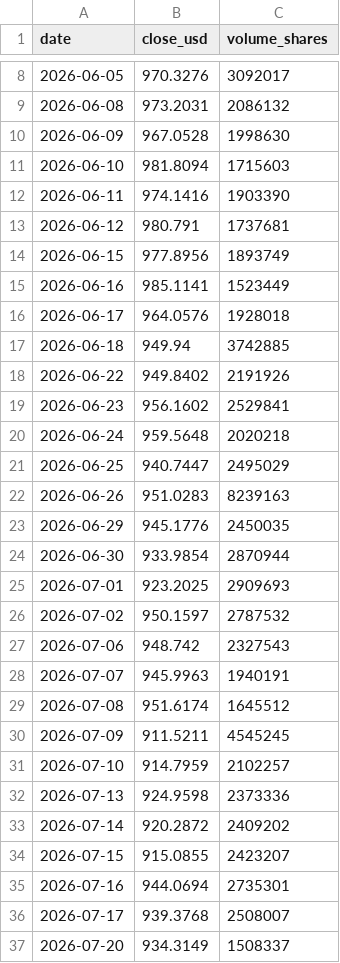
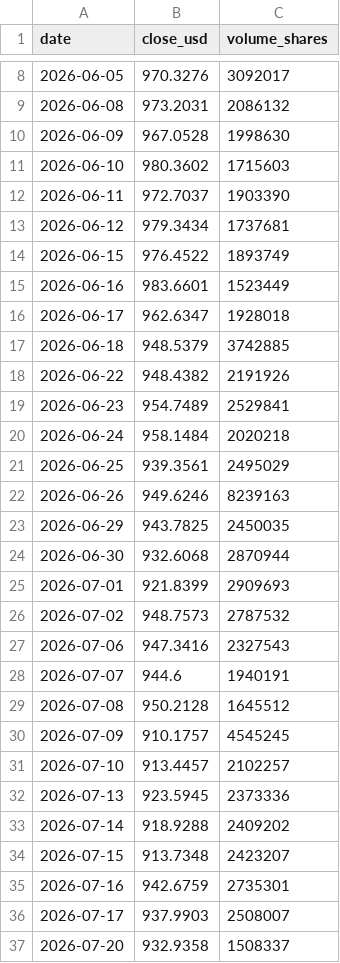
Before and after one commit to insuking/krx-prebreakout-radar, a CSV file: site/us_radar/COST.csv, drawn as a sheet; only a part is shown, gaps mark what is left out; the diff covers the shown part only.

```diff
--- a/site/us_radar/COST.csv
+++ b/site/us_radar/COST.csv
@@ -10,28 +10,28 @@
 2026-06-09,967.0528,1998630
-2026-06-10,981.8094,1715603
-2026-06-11,974.1416,1903390
-2026-06-12,980.791,1737681
-2026-06-15,977.8956,1893749
-2026-06-16,985.1141,1523449
-2026-06-17,964.0576,1928018
-2026-06-18,949.94,3742885
-2026-06-22,949.8402,2191926
-2026-06-23,956.1602,2529841
-2026-06-24,959.5648,2020218
-2026-06-25,940.7447,2495029
-2026-06-26,951.0283,8239163
-2026-06-29,945.1776,2450035
-2026-06-30,933.9854,2870944
-2026-07-01,923.2025,2909693
-2026-07-02,950.1597,2787532
-2026-07-06,948.742,2327543
-2026-07-07,945.9963,1940191
-2026-07-08,951.6174,1645512
-2026-07-09,911.5211,4545245
-2026-07-10,914.7959,2102257
-2026-07-13,924.9598,2373336
-2026-07-14,920.2872,2409202
-2026-07-15,915.0855,2423207
-2026-07-16,944.0694,2735301
-2026-07-17,939.3768,2508007
-2026-07-20,934.3149,1508337
+2026-06-10,980.3602,1715603
+2026-06-11,972.7037,1903390
+2026-06-12,979.3434,1737681
+2026-06-15,976.4522,1893749
+2026-06-16,983.6601,1523449
+2026-06-17,962.6347,1928018
+2026-06-18,948.5379,3742885
+2026-06-22,948.4382,2191926
+2026-06-23,954.7489,2529841
+2026-06-24,958.1484,2020218
+2026-06-25,939.3561,2495029
+2026-06-26,949.6246,8239163
+2026-06-29,943.7825,2450035
+2026-06-30,932.6068,2870944
+2026-07-01,921.8399,2909693
+2026-07-02,948.7573,2787532
+2026-07-06,947.3416,2327543
+2026-07-07,944.6,1940191
+2026-07-08,950.2128,1645512
+2026-07-09,910.1757,4545245
+2026-07-10,913.4457,2102257
+2026-07-13,923.5945,2373336
+2026-07-14,918.9288,2409202
+2026-07-15,913.7348,2423207
+2026-07-16,942.6759,2735301
+2026-07-17,937.9903,2508007
+2026-07-20,932.9358,1508337
```
Also changed, not shown: 1 added row and 71 edited cells elsewhere in this file, site/us_radar/AAPL.csv, site/us_radar/AMD.csv, 24 other files.
